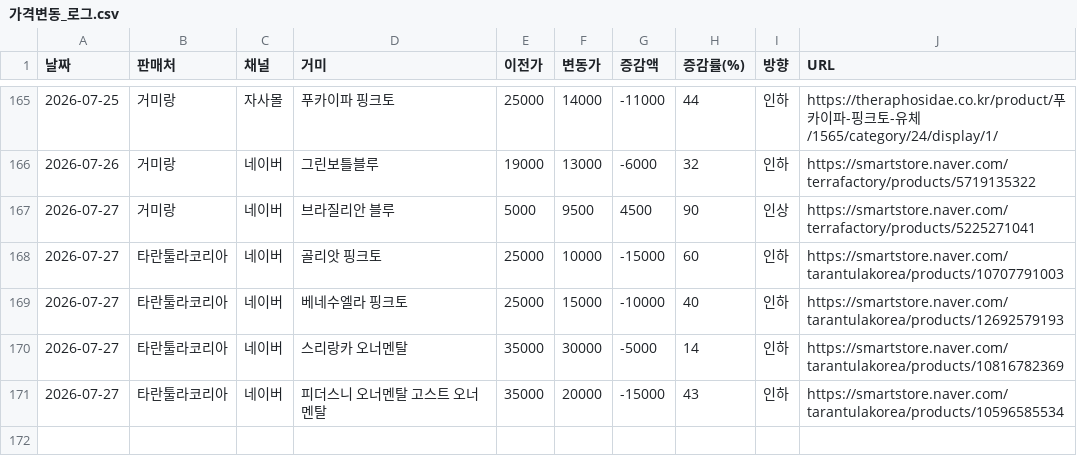
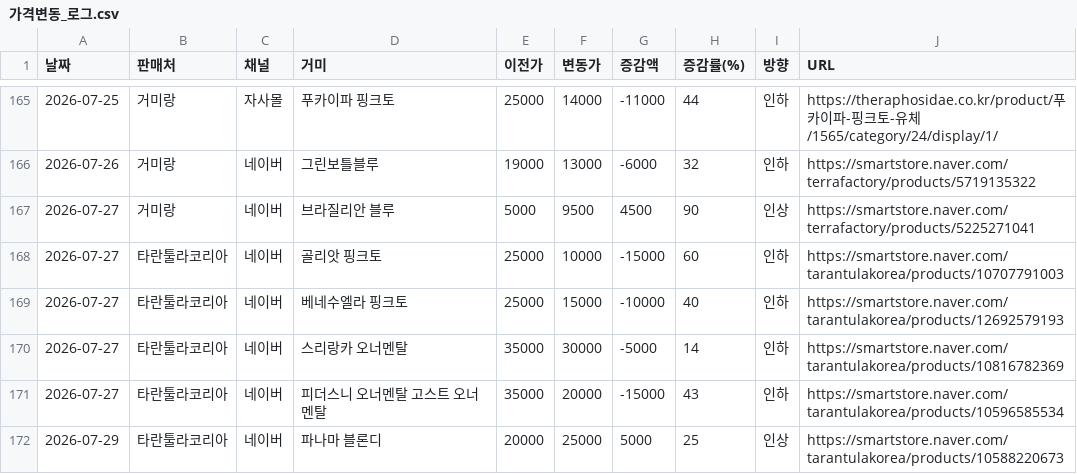
Before and after one commit to janghongku/tarantula-prices, a CSV file: outputs/가격변동_로그.csv, drawn as a sheet; only a part is shown, gaps mark what is left out; the diff names each change by its address in the sheet, - before the commit and + after, or states it on an @@ line.

```diff
--- a/outputs/가격변동_로그.csv
+++ b/outputs/가격변동_로그.csv
+row 172: 2026-07-29 | 타란툴라코리아 | 네이버 | 파나마 블론디 | 20000 | 25000 | 5000 | 25 | 인상 | https://smartstore.naver.com/tarantulakorea/products/10588220673
```
Also changed, not shown: outputs/신규등록_로그.csv, 5 other files.
